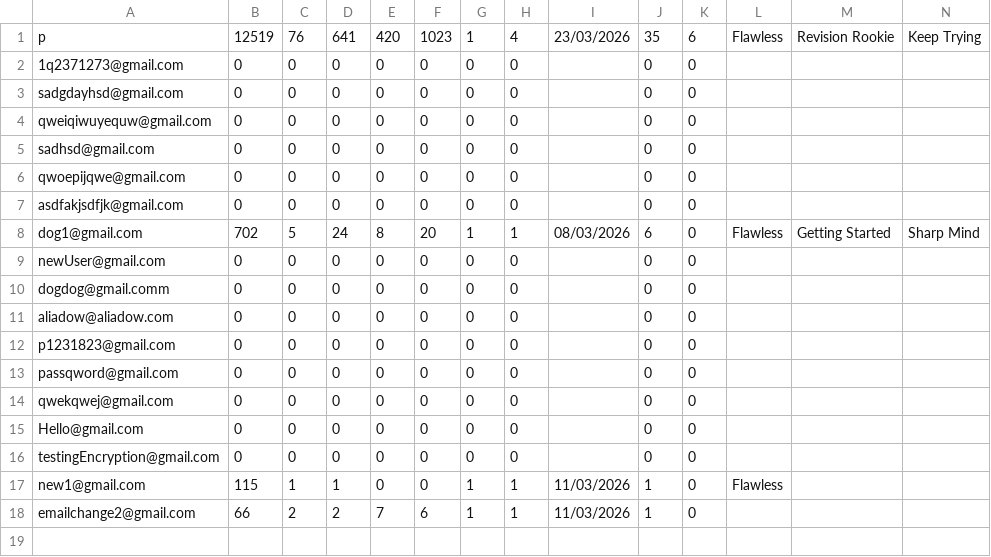
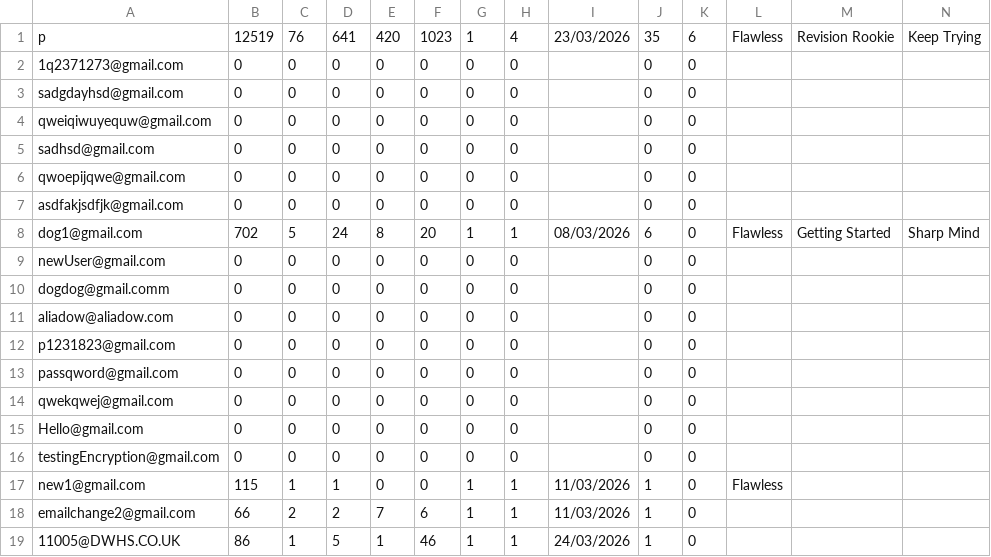
Before and after one commit to aditya-66s/RevisionAssistant, a CSV file: files/stats.csv, drawn as a sheet; only a part is shown; rows hold the shown columns only; the diff names each change by its address in the sheet, - before the commit and + after, or states it on an @@ line.

```diff
--- a/files/stats.csv
+++ b/files/stats.csv
+row 19: 11005@DWHS.CO.UK | 86 | 1 | 5 | 1 | 46 | 1 | 1 | 24/03/2026 | 1 | 0
```
Also changed, not shown: files/settings.csv, files/users.csv, 9 other files.
